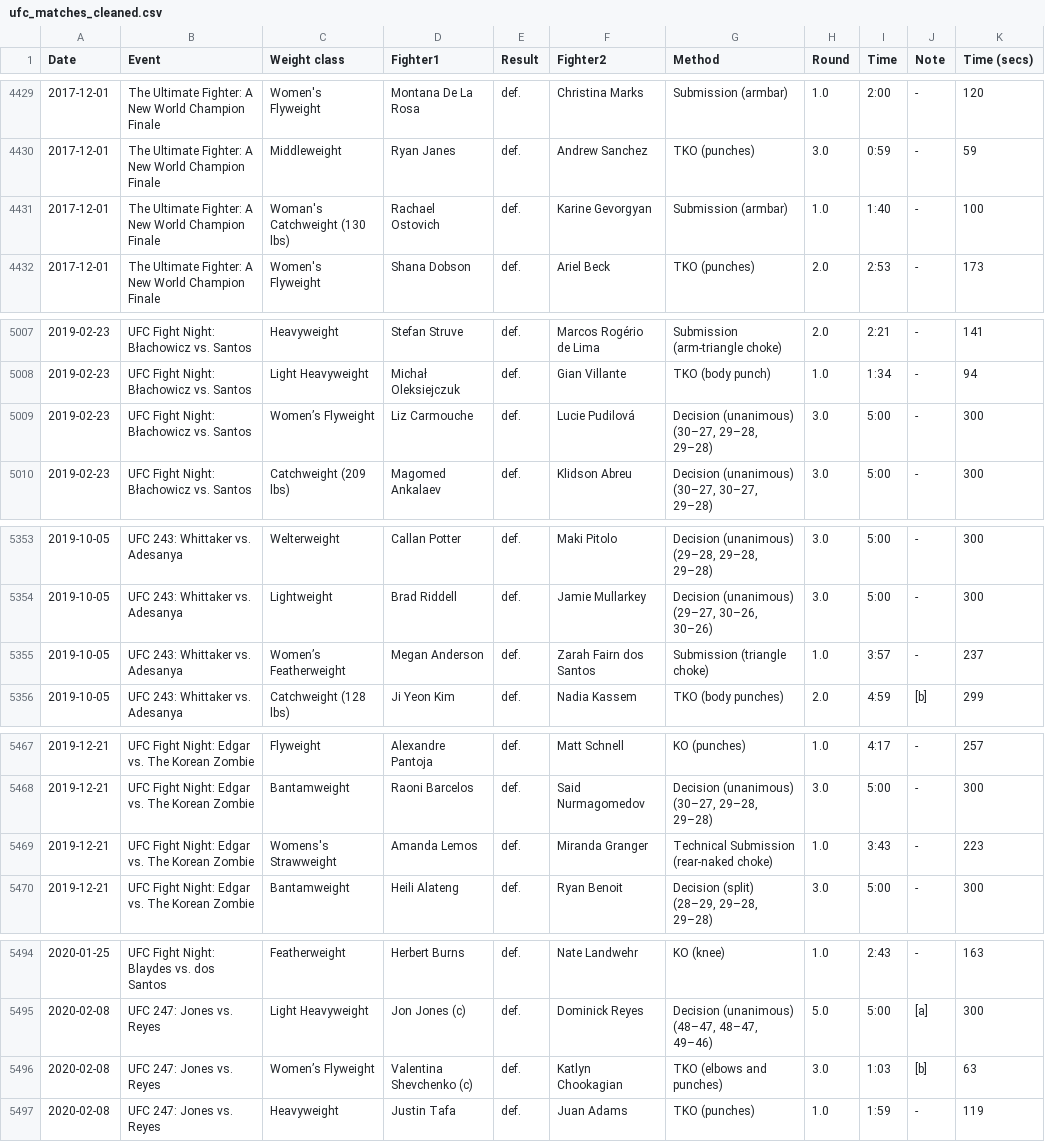
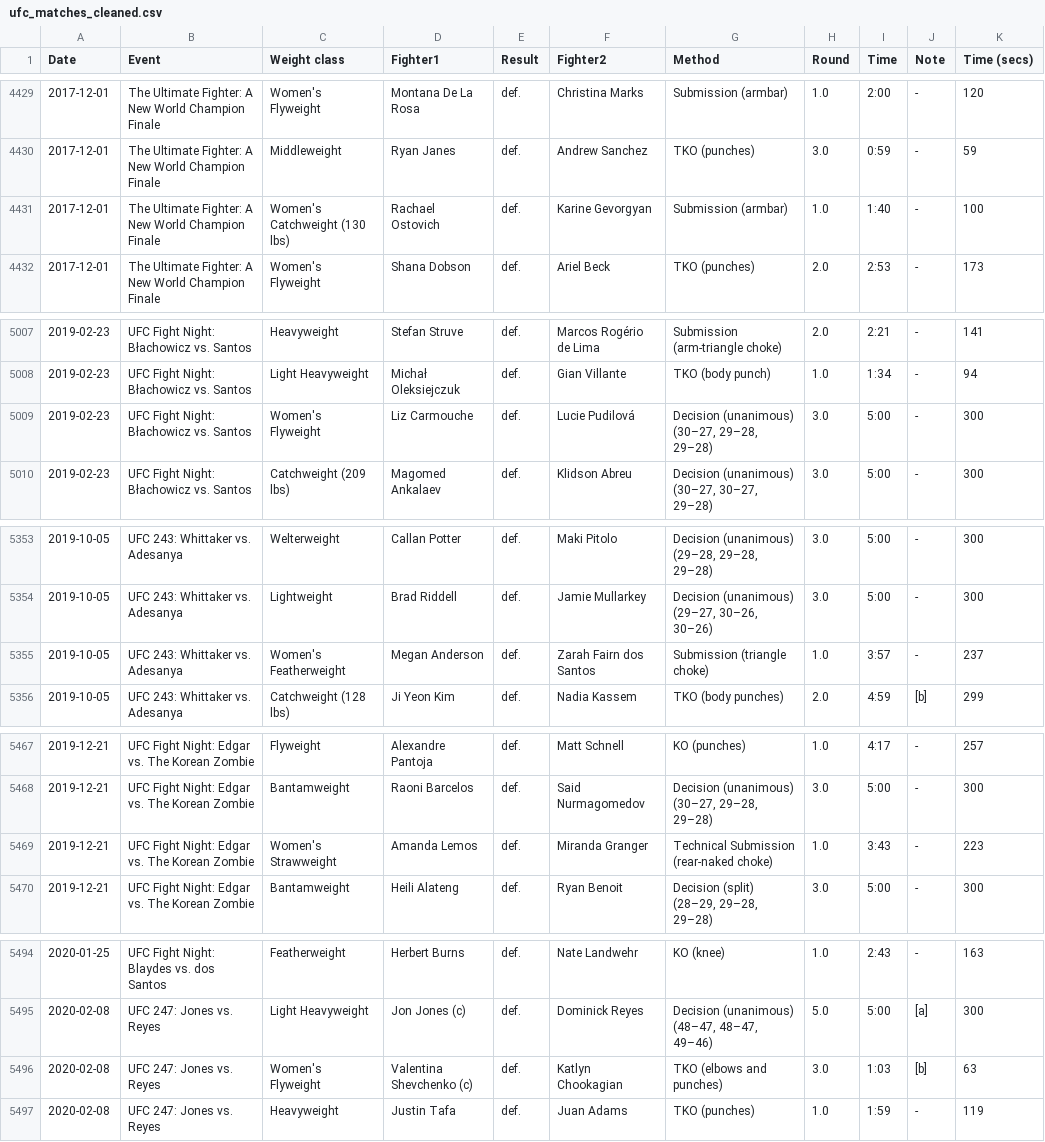
Before and after one commit to cinhui/ufc-events-stats, a CSV file: data/ufc_matches_cleaned.csv, drawn as a sheet; only a part is shown, gaps mark what is left out.

Commit message:
upload data

```diff
--- a/data/ufc_matches_cleaned.csv
+++ b/data/ufc_matches_cleaned.csv
@@ -4430,3 +4430,3 @@ Date,Event,Weight class,Fighter1,Result,Fighter2,Method,Round,Time,Note,Time (se
 2017-12-01,The Ultimate Fighter: A New World Champion Finale,Middleweight,Ryan Janes,def.,Andrew Sanchez,TKO (punches),3.0,0:59,-,59
-2017-12-01,The Ultimate Fighter: A New World Champion Finale,Woman's Catchweight (130 lbs),Rachael Ostovich,def.,Karine Gevorgyan,Submission (armbar),1.0,1:40,-,100
+2017-12-01,The Ultimate Fighter: A New World Champion Finale,Women's Catchweight (130 lbs),Rachael Ostovich,def.,Karine Gevorgyan,Submission (armbar),1.0,1:40,-,100
 2017-12-01,The Ultimate Fighter: A New World Champion Finale,Women's Flyweight,Shana Dobson,def.,Ariel Beck,TKO (punches),2.0,2:53,-,173
@@ -5008,3 +5008,3 @@ Date,Event,Weight class,Fighter1,Result,Fighter2,Method,Round,Time,Note,Time (se
 2019-02-23,UFC Fight Night: Błachowicz vs. Santos,Light Heavyweight,Michał Oleksiejczuk,def.,Gian Villante,TKO (body punch),1.0,1:34,-,94
-2019-02-23,UFC Fight Night: Błachowicz vs. Santos,Women’s Flyweight,Liz Carmouche,def.,Lucie Pudilová,"Decision (unanimous) (30–27, 29–28, 29–28)",3.0,5:00,-,300
+2019-02-23,UFC Fight Night: Błachowicz vs. Santos,Women's Flyweight,Liz Carmouche,def.,Lucie Pudilová,"Decision (unanimous) (30–27, 29–28, 29–28)",3.0,5:00,-,300
 2019-02-23,UFC Fight Night: Błachowicz vs. Santos,Catchweight (209 lbs),Magomed Ankalaev,def.,Klidson Abreu,"Decision (unanimous) (30–27, 30–27, 29–28)",3.0,5:00,-,300
@@ -5354,3 +5354,3 @@ Date,Event,Weight class,Fighter1,Result,Fighter2,Method,Round,Time,Note,Time (se
 2019-10-05,UFC 243: Whittaker vs. Adesanya,Lightweight,Brad Riddell,def.,Jamie Mullarkey,"Decision (unanimous) (29–27, 30–26, 30–26)",3.0,5:00,-,300
-2019-10-05,UFC 243: Whittaker vs. Adesanya,Women’s Featherweight,Megan Anderson,def.,Zarah Fairn dos Santos,Submission (triangle choke),1.0,3:57,-,237
+2019-10-05,UFC 243: Whittaker vs. Adesanya,Women's Featherweight,Megan Anderson,def.,Zarah Fairn dos Santos,Submission (triangle choke),1.0,3:57,-,237
 2019-10-05,UFC 243: Whittaker vs. Adesanya,Catchweight (128 lbs),Ji Yeon Kim,def.,Nadia Kassem,TKO (body punches),2.0,4:59,[b],299
@@ -5468,3 +5468,3 @@ Date,Event,Weight class,Fighter1,Result,Fighter2,Method,Round,Time,Note,Time (se
 2019-12-21,UFC Fight Night: Edgar vs. The Korean Zombie,Bantamweight,Raoni Barcelos,def.,Said Nurmagomedov,"Decision (unanimous) (30–27, 29–28, 29–28)",3.0,5:00,-,300
-2019-12-21,UFC Fight Night: Edgar vs. The Korean Zombie,Womens's Strawweight,Amanda Lemos,def.,Miranda Granger,Technical Submission (rear-naked choke),1.0,3:43,-,223
+2019-12-21,UFC Fight Night: Edgar vs. The Korean Zombie,Women's Strawweight,Amanda Lemos,def.,Miranda Granger,Technical Submission (rear-naked choke),1.0,3:43,-,223
 2019-12-21,UFC Fight Night: Edgar vs. The Korean Zombie,Bantamweight,Heili Alateng,def.,Ryan Benoit,"Decision (split) (28–29, 29–28, 29–28)",3.0,5:00,-,300
@@ -5495,3 +5495,3 @@ Date,Event,Weight class,Fighter1,Result,Fighter2,Method,Round,Time,Note,Time (se
 2020-02-08,UFC 247: Jones vs. Reyes,Light Heavyweight,Jon Jones (c),def.,Dominick Reyes,"Decision (unanimous) (48–47, 48–47, 49–46)",5.0,5:00,[a],300
-2020-02-08,UFC 247: Jones vs. Reyes,Women’s Flyweight,Valentina Shevchenko (c),def.,Katlyn Chookagian,TKO (elbows and punches),3.0,1:03,[b],63
+2020-02-08,UFC 247: Jones vs. Reyes,Women's Flyweight,Valentina Shevchenko (c),def.,Katlyn Chookagian,TKO (elbows and punches),3.0,1:03,[b],63
 2020-02-08,UFC 247: Jones vs. Reyes,Heavyweight,Justin Tafa,def.,Juan Adams,TKO (punches),1.0,1:59,-,119
```
Also changed, not shown: data_latest/ufc_matches_to_date.csv.
